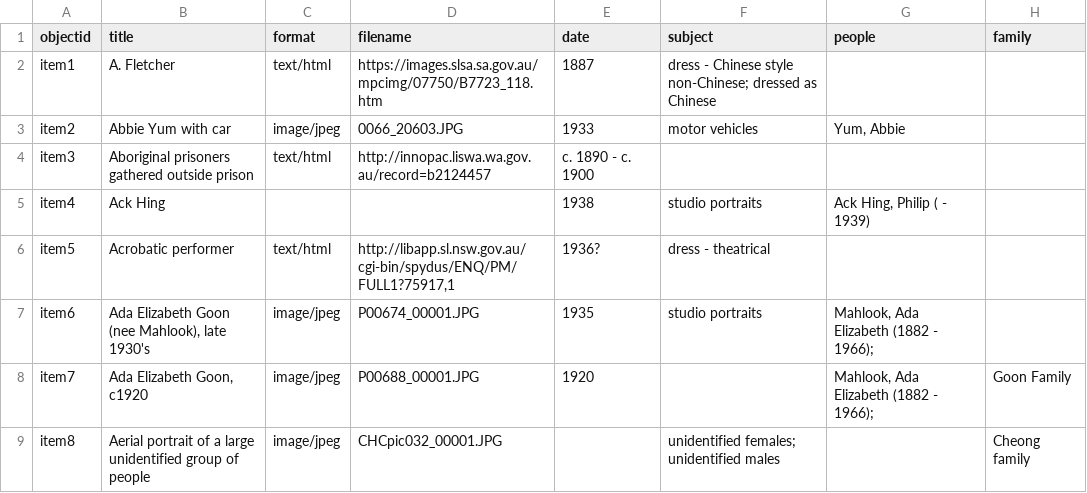
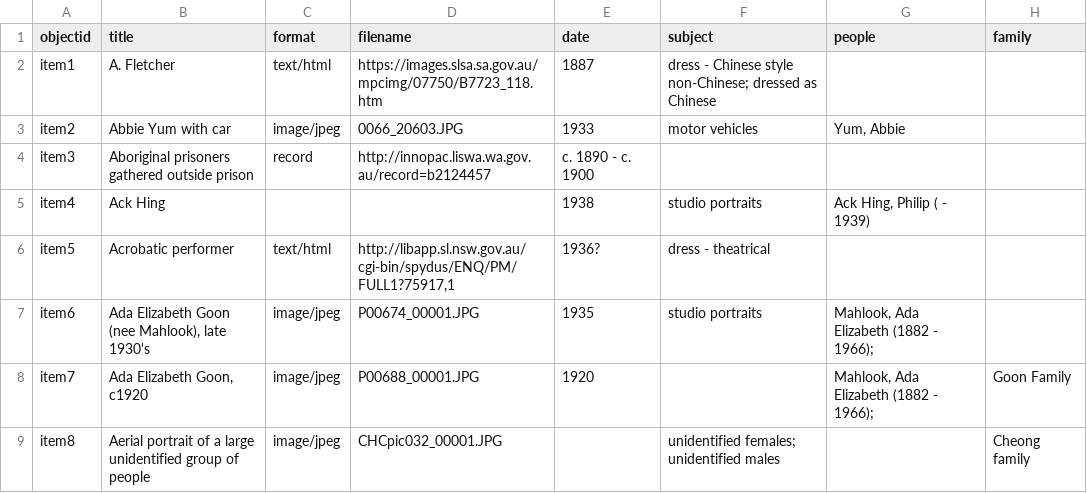
Before and after one commit to mrgamhong/chia, a CSV file: _data/chia_test1.csv, drawn as a sheet; only a part is shown; the diff names each change by its address in the sheet, - before the commit and + after, or states it on an @@ line.

Commit message:
Add files via upload

```diff
--- a/_data/chia_test1.csv
+++ b/_data/chia_test1.csv
-C4 (format): text/html
+C4 (format): record
```
